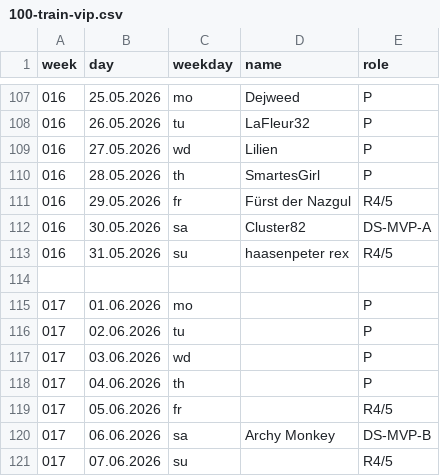
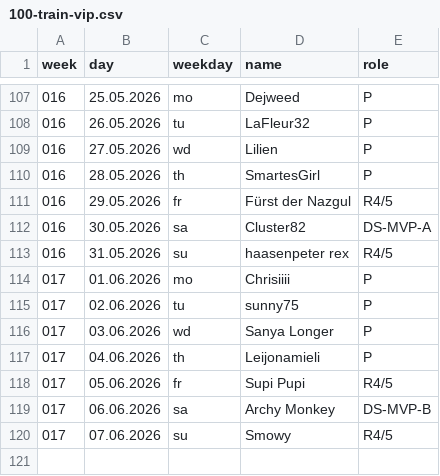
Before and after one commit to jsheridan1980/lw-azo-train, a CSV file: 100-train-vip.csv, drawn as a sheet; only a part is shown, gaps mark what is left out.

```diff
--- a/100-train-vip.csv
+++ b/100-train-vip.csv
@@ -113,9 +113,8 @@ week,day,weekday,name,role
 016,31.05.2026,su,haasenpeter rex,R4/5
-
-017,01.06.2026,mo,,P
-017,02.06.2026,tu,,P
-017,03.06.2026,wd,,P
-017,04.06.2026,th,,P
-017,05.06.2026,fr,,R4/5
+017,01.06.2026,mo,Chrisiiii,P
+017,02.06.2026,tu,sunny75,P
+017,03.06.2026,wd,Sanya Longer,P
+017,04.06.2026,th,Leijonamieli,P
+017,05.06.2026,fr,Supi Pupi,R4/5
 017,06.06.2026,sa,Archy Monkey,DS-MVP-B
-017,07.06.2026,su,,R4/5
+017,07.06.2026,su,Smowy,R4/5
```
Also changed, not shown: 099-train-drivers.csv.
